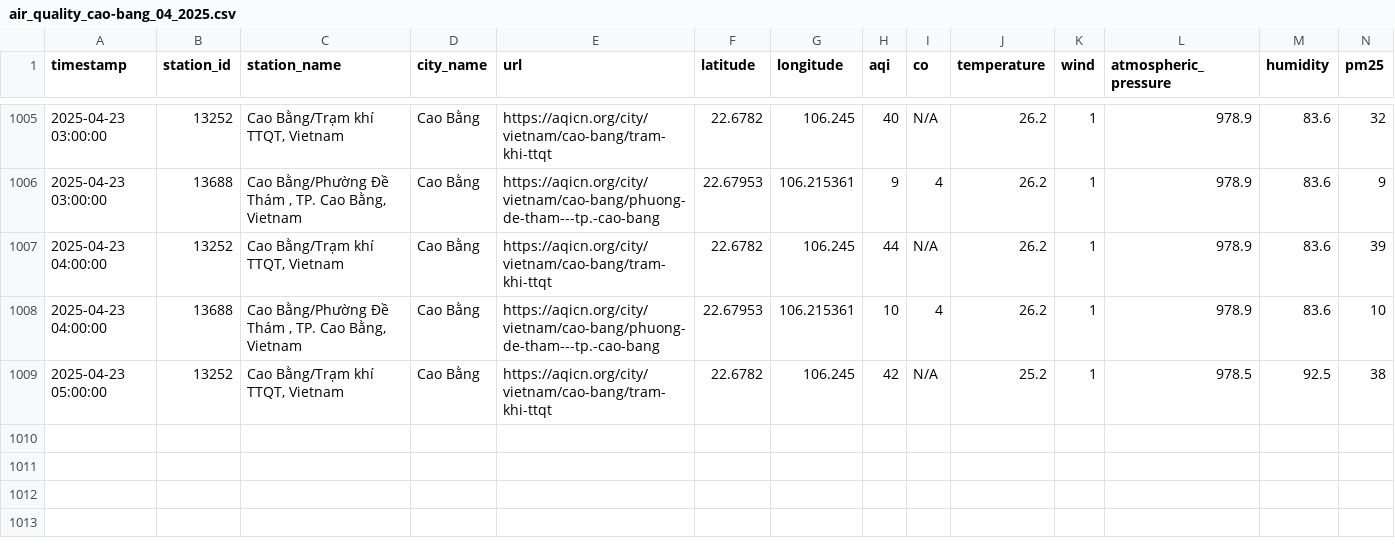
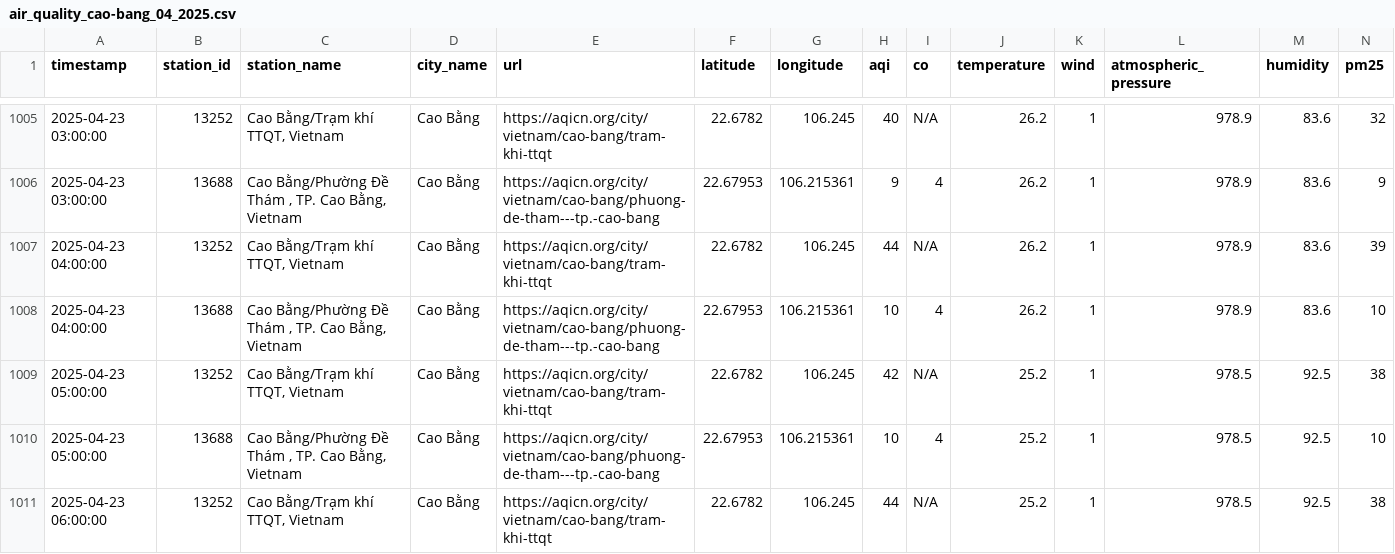
Before and after one commit to QuanIsMe7303/vietnam-air-quality-crawler, a CSV file: result/cao-bang/air_quality_cao-bang_04_2025.csv, drawn as a sheet; only a part is shown, gaps mark what is left out; rows hold the shown columns only; the diff names each change by its address in the sheet, - before the commit and + after, or states it on an @@ line.

```diff
--- a/result/cao-bang/air_quality_cao-bang_04_2025.csv
+++ b/result/cao-bang/air_quality_cao-bang_04_2025.csv
+row 1010: 2025-04-23 05:00:00 | 13688 | Cao Bằng/Phường Đề Thám , TP. Cao Bằng, Vietnam | Cao Bằng | https://aqicn.org/city/vietnam/cao-bang/phuong-de-tham---tp.-cao-bang | 22.67953 | 106.215361 | 10 | 4 | 25.2 | 1 | 978.5 | 92.5 | 10
+row 1011: 2025-04-23 06:00:00 | 13252 | Cao Bằng/Trạm khí TTQT, Vietnam | Cao Bằng | https://aqicn.org/city/vietnam/cao-bang/tram-khi-ttqt | 22.6782 | 106.245 | 44 | N/A | 25.2 | 1 | 978.5 | 92.5 | 38
```
Also changed, not shown: result/can-tho/air_quality_can-tho_04_2025.csv, result/da-nang/air_quality_da-nang_04_2025.csv, 7 other files.
